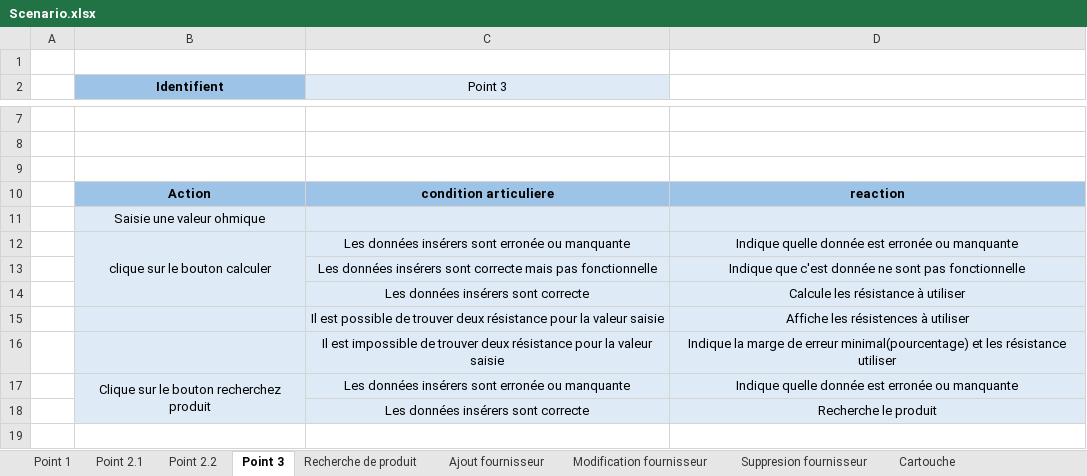
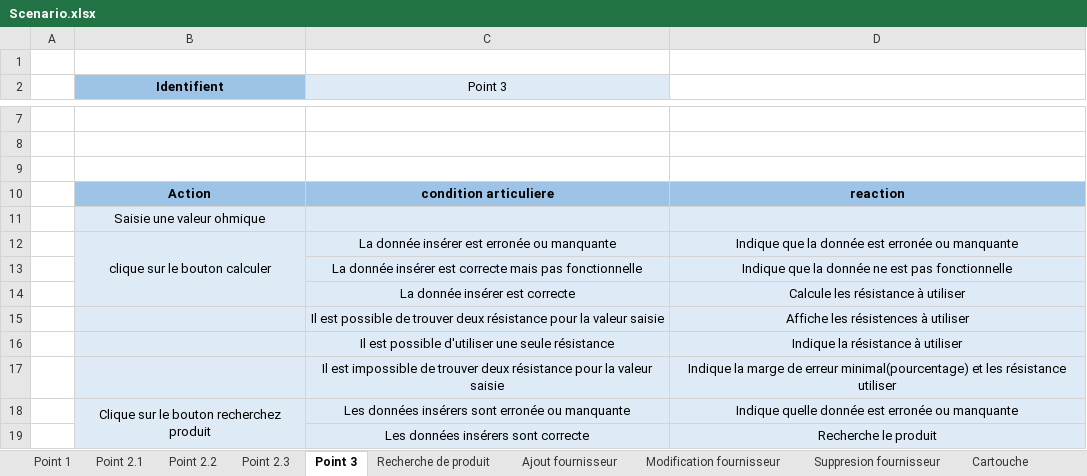
Before and after one commit to AdamCPNV/Boite_a_outils_pour_electronicien, an Excel workbook: Documentation/Scenario/Scenario.xlsx, sheet Point 3, drawn as a sheet; only a part is shown, gaps mark what is left out; the shorter side is filled out with more unchanged rows; values as stored, in another font and other column widths than the file's, no borders; the diff names each change by its address in the sheet, - before the commit and + after, or states it on an @@ line.

```diff
--- a/Documentation/Scenario/Scenario.xlsx (sheet Point 3)
+++ b/Documentation/Scenario/Scenario.xlsx (sheet Point 3)
+sheet tab: Point 2.3
-C12 (Point 3): Les données insérers sont erronée ou manquante
+C12 (Point 3): La donnée insérer est erronée ou manquante
-D12: Indique quelle donnée est…
+D12: Indique que la donnée est…
-C13 (Point 3): Les données insérers sont correcte mais…
+C13 (Point 3): La donnée insérer est correcte mais…
-D13: Indique que c'est donnée ne sont pas fonctionnelle
+D13: Indique que la donnée ne est pas fonctionnelle
-C14 (Point 3): Les données insérers sont correcte
+C14 (Point 3): La donnée insérer est correcte
+row 16:  |  | Il est possible d'utiliser une seule résistance | Indique la résistance à utiliser
```
Also changed, not shown: sheet Point 2.2, sheet Point 2.1, sheet Point 1, sheet Cartouche, 8 other files.
